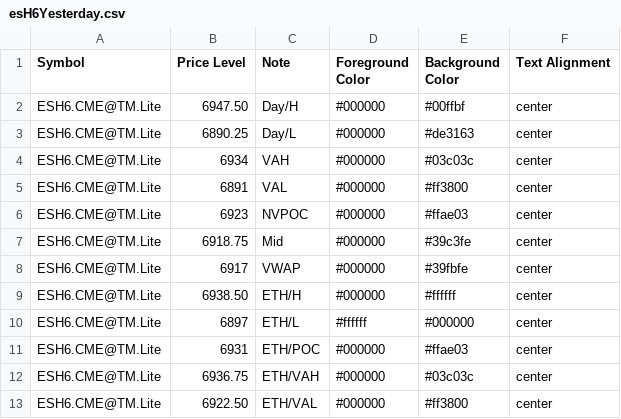
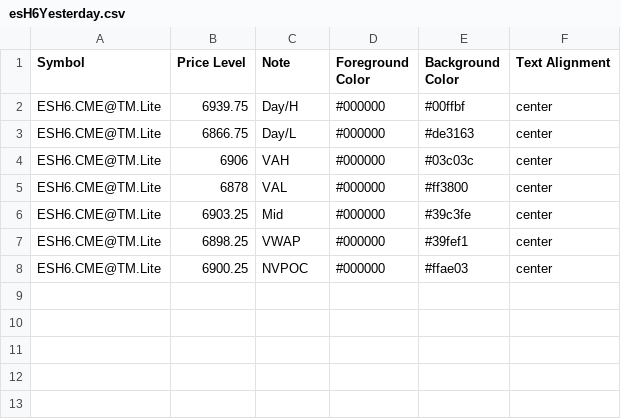
Before and after one commit to heatedtowel/EsCloudNotes, a CSV file: esH6Yesterday.csv, drawn as a sheet.

Commit message:
Update Bookmap notes

```diff
--- a/esH6Yesterday.csv
+++ b/esH6Yesterday.csv
@@ -1,13 +1,8 @@
 Symbol,Price Level,Note,Foreground Color,Background Color,Text Alignment
-ESH6.CME@TM.Lite,6947.50,Day/H,#000000,#00ffbf,center
-ESH6.CME@TM.Lite,6890.25,Day/L,#000000,#de3163,center
-ESH6.CME@TM.Lite,6934,VAH,#000000,#03c03c,center
-ESH6.CME@TM.Lite,6891,VAL,#000000,#ff3800,center
-ESH6.CME@TM.Lite,6923,NVPOC,#000000,#ffae03,center
-ESH6.CME@TM.Lite,6918.75,Mid,#000000,#39c3fe,center
-ESH6.CME@TM.Lite,6917,VWAP,#000000,#39fbfe,center
-ESH6.CME@TM.Lite,6938.50,ETH/H,#000000,#ffffff,center
-ESH6.CME@TM.Lite,6897,ETH/L,#ffffff,#000000,center
-ESH6.CME@TM.Lite,6931,ETH/POC,#000000,#ffae03,center
-ESH6.CME@TM.Lite,6936.75,ETH/VAH,#000000,#03c03c,center
-ESH6.CME@TM.Lite,6922.50,ETH/VAL,#000000,#ff3800,center
+ESH6.CME@TM.Lite,6939.75,Day/H,#000000,#00ffbf,center
+ESH6.CME@TM.Lite,6866.75,Day/L,#000000,#de3163,center
+ESH6.CME@TM.Lite,6906,VAH,#000000,#03c03c,center
+ESH6.CME@TM.Lite,6878,VAL,#000000,#ff3800,center
+ESH6.CME@TM.Lite,6903.25,Mid,#000000,#39c3fe,center
+ESH6.CME@TM.Lite,6898.25,VWAP,#000000,#39fef1,center
+ESH6.CME@TM.Lite,6900.25,NVPOC,#000000,#ffae03,center
```
